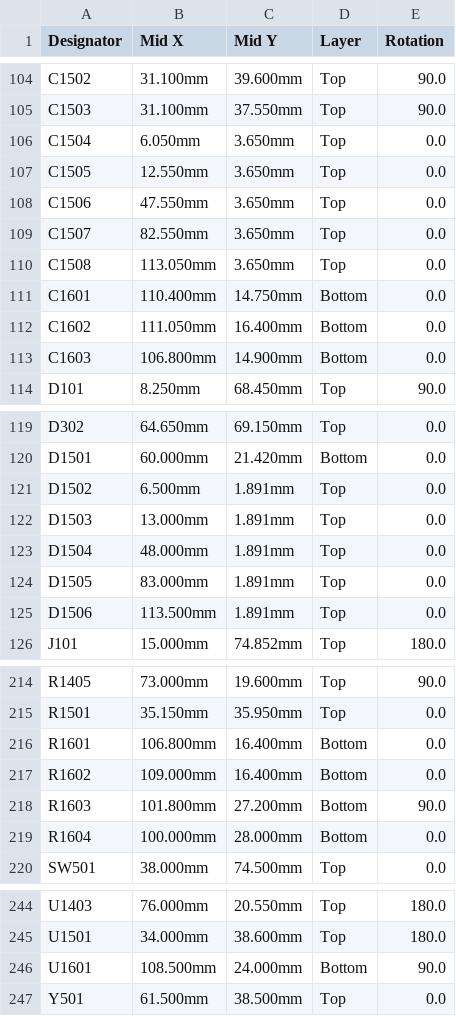
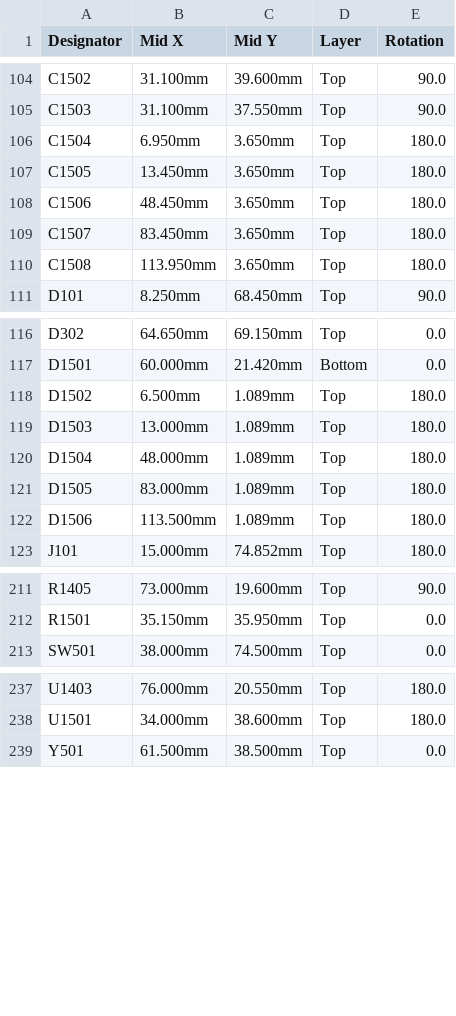
Before and after one commit to naibaf7/OpenDynKVM, a CSV file: hardware/bom/jlcpcb_cpl.csv, drawn as a sheet; only a part is shown, gaps mark what is left out.

```diff
--- a/hardware/bom/jlcpcb_cpl.csv
+++ b/hardware/bom/jlcpcb_cpl.csv
@@ -105,10 +105,7 @@ C1502,31.100mm,39.600mm,Top,90.0
 C1503,31.100mm,37.550mm,Top,90.0
-C1504,6.050mm,3.650mm,Top,0.0
-C1505,12.550mm,3.650mm,Top,0.0
-C1506,47.550mm,3.650mm,Top,0.0
-C1507,82.550mm,3.650mm,Top,0.0
-C1508,113.050mm,3.650mm,Top,0.0
-C1601,110.400mm,14.750mm,Bottom,0.0
-C1602,111.050mm,16.400mm,Bottom,0.0
-C1603,106.800mm,14.900mm,Bottom,0.0
+C1504,6.950mm,3.650mm,Top,180.0
+C1505,13.450mm,3.650mm,Top,180.0
+C1506,48.450mm,3.650mm,Top,180.0
+C1507,83.450mm,3.650mm,Top,180.0
+C1508,113.950mm,3.650mm,Top,180.0
 D101,8.250mm,68.450mm,Top,90.0
@@ -120,7 +117,7 @@ D302,64.650mm,69.150mm,Top,0.0
 D1501,60.000mm,21.420mm,Bottom,0.0
-D1502,6.500mm,1.891mm,Top,0.0
-D1503,13.000mm,1.891mm,Top,0.0
-D1504,48.000mm,1.891mm,Top,0.0
-D1505,83.000mm,1.891mm,Top,0.0
-D1506,113.500mm,1.891mm,Top,0.0
+D1502,6.500mm,1.089mm,Top,180.0
+D1503,13.000mm,1.089mm,Top,180.0
+D1504,48.000mm,1.089mm,Top,180.0
+D1505,83.000mm,1.089mm,Top,180.0
+D1506,113.500mm,1.089mm,Top,180.0
 J101,15.000mm,74.852mm,Top,180.0
@@ -215,6 +212,2 @@ R1405,73.000mm,19.600mm,Top,90.0
 R1501,35.150mm,35.950mm,Top,0.0
-R1601,106.800mm,16.400mm,Bottom,0.0
-R1602,109.000mm,16.400mm,Bottom,0.0
-R1603,101.800mm,27.200mm,Bottom,90.0
-R1604,100.000mm,28.000mm,Bottom,0.0
 SW501,38.000mm,74.500mm,Top,0.0
@@ -245,3 +238,2 @@ U1403,76.000mm,20.550mm,Top,180.0
 U1501,34.000mm,38.600mm,Top,180.0
-U1601,108.500mm,24.000mm,Bottom,90.0
 Y501,61.500mm,38.500mm,Top,0.0
```
Also changed, not shown: hardware/bom/jlcpcb_bom.csv, 26 other files.
